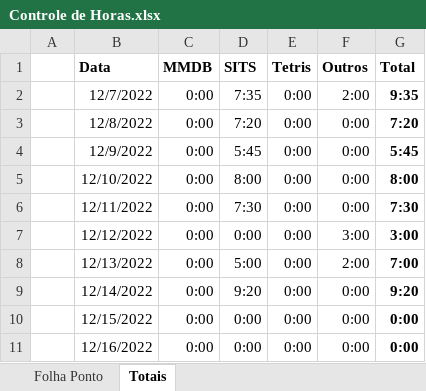
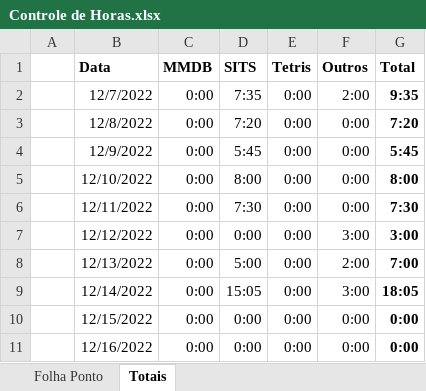
Before and after one commit to JulioMaass/StuckInTheSewers, an Excel workbook: Controle de Horas.xlsx, sheet Totais, drawn as a sheet; only a part is shown; values as stored, in another font and other column widths than the file's, no borders; table styles not drawn; the diff names each change by its address in the sheet, - before the commit and + after, or states it on an @@ line.

```diff
--- a/Controle de Horas.xlsx (sheet Totais)
+++ b/Controle de Horas.xlsx (sheet Totais)
-D9 (SITS): 9:20
+D9 (SITS): 15:05
-F9 (Outros): 0:00
+F9 (Outros): 3:00
-G9 (Total): 9:20
+G9 (Total): 18:05
```
Also changed, not shown: sheet Folha Ponto, 4 other files.
